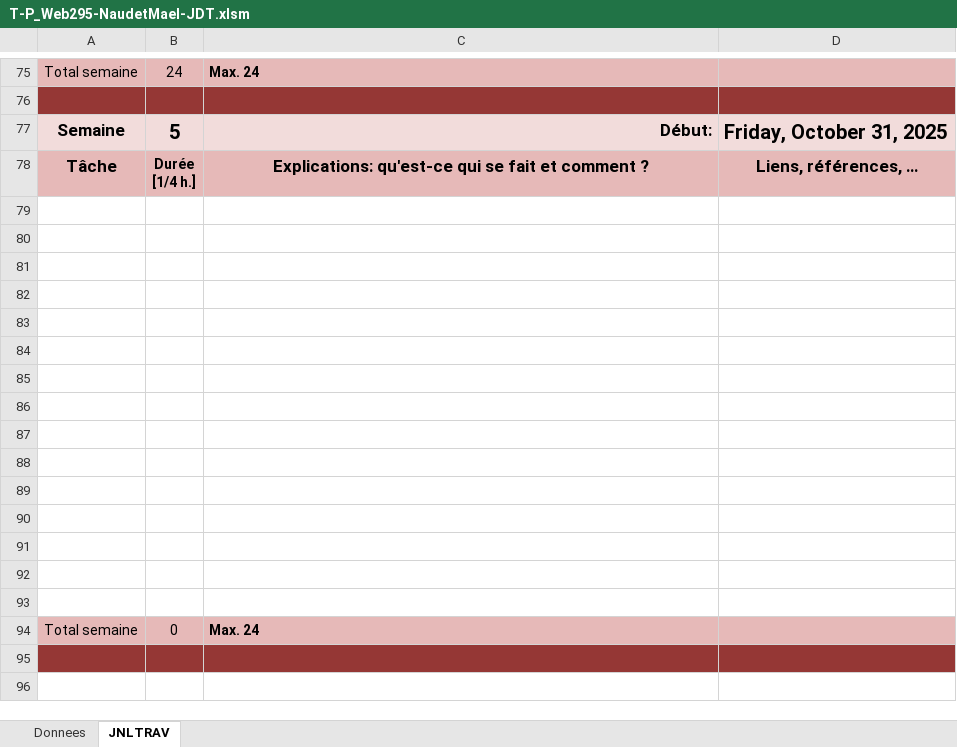
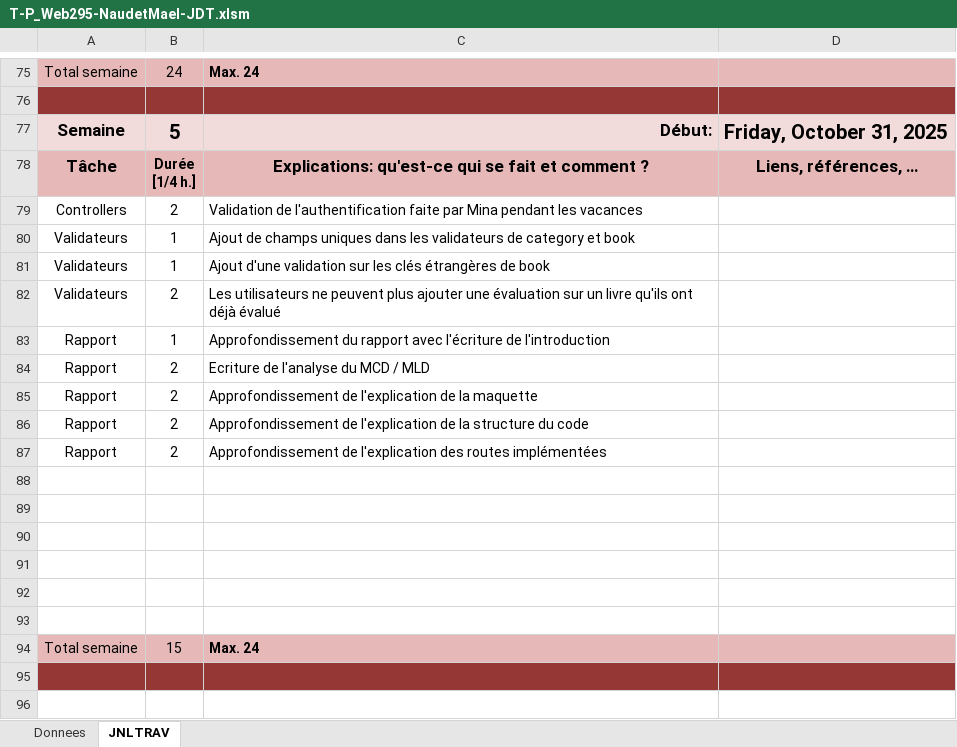
Before and after one commit to Fbrend23/P_Web-295, an Excel workbook: doc/JdT/T-P_Web295-NaudetMael-JDT.xlsm, sheet JNLTRAV, drawn as a sheet; only a part is shown, gaps mark what is left out; values as stored, in another font and other column widths than the file's, no borders; charts and pictures not drawn; removed rows and columns are numbered as before the commit, all else as after; the diff names each change by its address in the sheet, - before the commit and + after, or states it on an @@ line.

Commit message:
feat(controllers): evaluation and user -> books
 added access to own list of books and the good http status for the evaluation conflict

```diff
--- a/doc/JdT/T-P_Web295-NaudetMael-JDT.xlsm (sheet JNLTRAV)
+++ b/doc/JdT/T-P_Web295-NaudetMael-JDT.xlsm (sheet JNLTRAV)
+row 79: Controllers | 2 | Validation de l'authentification faite par Mina pendant les vacances
+row 80: Validateurs | 1 | Ajout de champs uniques dans les validateurs de category et book
+row 81: Validateurs | 1 | Ajout d'une validation sur les clés étrangères de book
+row 82: Validateurs | 2 | Les utilisateurs ne peuvent plus ajouter une évaluation sur un livre qu'ils ont déjà évalué
+row 83: Rapport | 1 | Approfondissement du rapport avec l'écriture de l'introduction
+row 84: Rapport | 2 | Ecriture de l'analyse du MCD / MLD
+row 85: Rapport | 2 | Approfondissement de l'explication de la maquette
+row 86: Rapport | 2 | Approfondissement de l'explication de la structure du code
+row 87: Rapport | 2 | Approfondissement de l'explication des routes implémentées
-row 85: (empty)
-row 86: (empty)
-row 87: (empty)
-row 88: (empty)
-row 89: (empty)
-row 90: (empty)
-row 91: (empty)
-row 92: (empty)
-row 93: (empty)
-B94: 0
+B94: 15
```
Also changed, not shown: charts or pictures, 3 other files.
